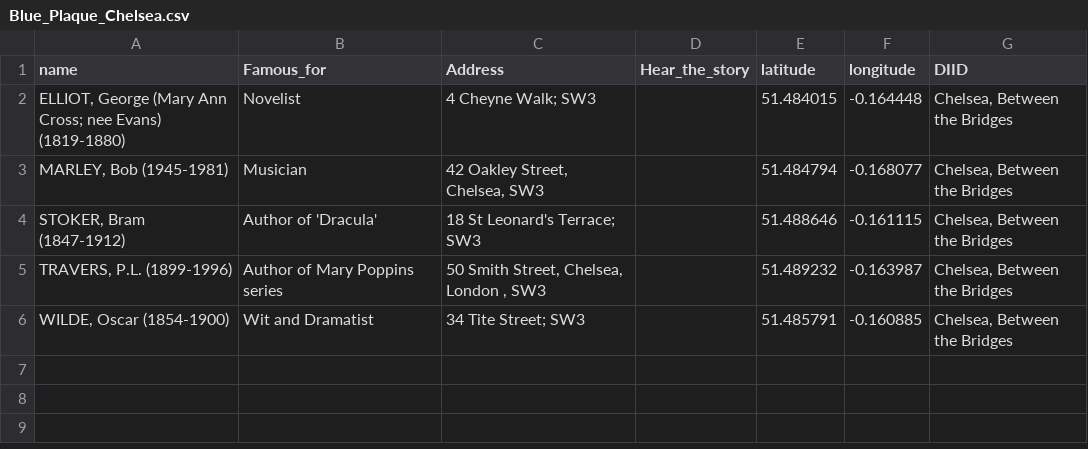
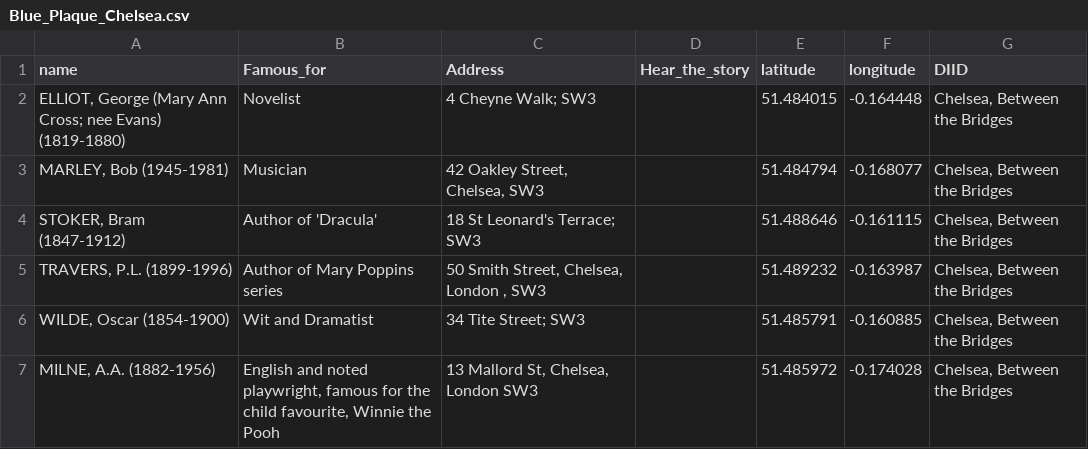
Before and after one commit to kerguio/Chelsea-stories, a CSV file: files/Blue_Plaque_Chelsea.csv, drawn as a sheet; the diff names each change by its address in the sheet, - before the commit and + after, or states it on an @@ line.

Commit message:
Update Blue_Plaque_Chelsea.csv

```diff
--- a/files/Blue_Plaque_Chelsea.csv
+++ b/files/Blue_Plaque_Chelsea.csv
+row 7: MILNE, A.A. (1882-1956) | English and noted playwright, famous for the child favourite, Winnie the Pooh | 13 Mallord St, Chelsea, London SW3 |  | 51.485972 | -0.174028 | Chelsea, Between the Bridges
```
